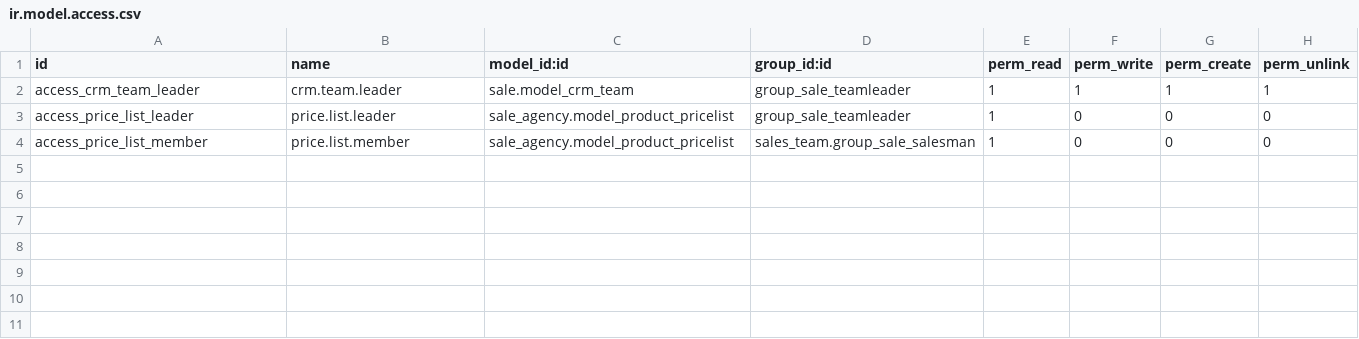
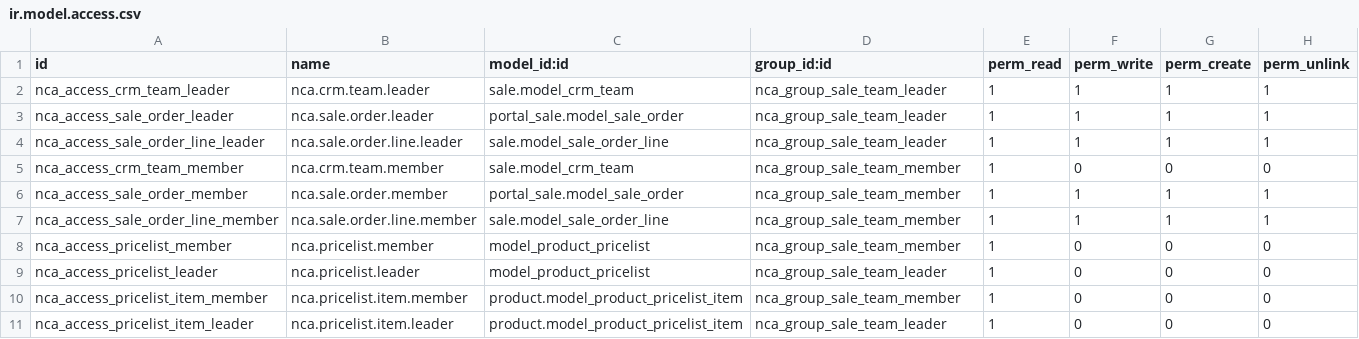
Before and after one commit to evils1990/newca, a CSV file: custom_addons/sale_agency/security/ir.model.access.csv, drawn as a sheet.

Commit message:
re upgrade order, order line, pricelist, pricelist item

```diff
--- a/custom_addons/sale_agency/security/ir.model.access.csv
+++ b/custom_addons/sale_agency/security/ir.model.access.csv
@@ -1,4 +1,11 @@
 id,name,model_id:id,group_id:id,perm_read,perm_write,perm_create,perm_unlink
-access_crm_team_leader,crm.team.leader,sale.model_crm_team,group_sale_teamleader,1,1,1,1
-access_price_list_leader,price.list.leader,sale_agency.model_product_pricelist,group_sale_teamleader,1,0,0,0
-access_price_list_member,price.list.member,sale_agency.model_product_pricelist,sales_team.group_sale_salesman,1,0,0,0
+nca_access_crm_team_leader,nca.crm.team.leader,sale.model_crm_team,nca_group_sale_team_leader,1,1,1,1
+nca_access_sale_order_leader,nca.sale.order.leader,portal_sale.model_sale_order,nca_group_sale_team_leader,1,1,1,1
+nca_access_sale_order_line_leader,nca.sale.order.line.leader,sale.model_sale_order_line,nca_group_sale_team_leader,1,1,1,1
+nca_access_crm_team_member,nca.crm.team.member,sale.model_crm_team,nca_group_sale_team_member,1,0,0,0
+nca_access_sale_order_member,nca.sale.order.member,portal_sale.model_sale_order,nca_group_sale_team_member,1,1,1,1
+nca_access_sale_order_line_member,nca.sale.order.line.member,sale.model_sale_order_line,nca_group_sale_team_member,1,1,1,1
+nca_access_pricelist_member,nca.pricelist.member,model_product_pricelist,nca_group_sale_team_member,1,0,0,0
+nca_access_pricelist_leader,nca.pricelist.leader,model_product_pricelist,nca_group_sale_team_leader,1,0,0,0
+nca_access_pricelist_item_member,nca.pricelist.item.member,product.model_product_pricelist_item,nca_group_sale_team_member,1,0,0,0
+nca_access_pricelist_item_leader,nca.pricelist.item.leader,product.model_product_pricelist_item,nca_group_sale_team_leader,1,0,0,0
```
Also changed, not shown: 3 other files.
